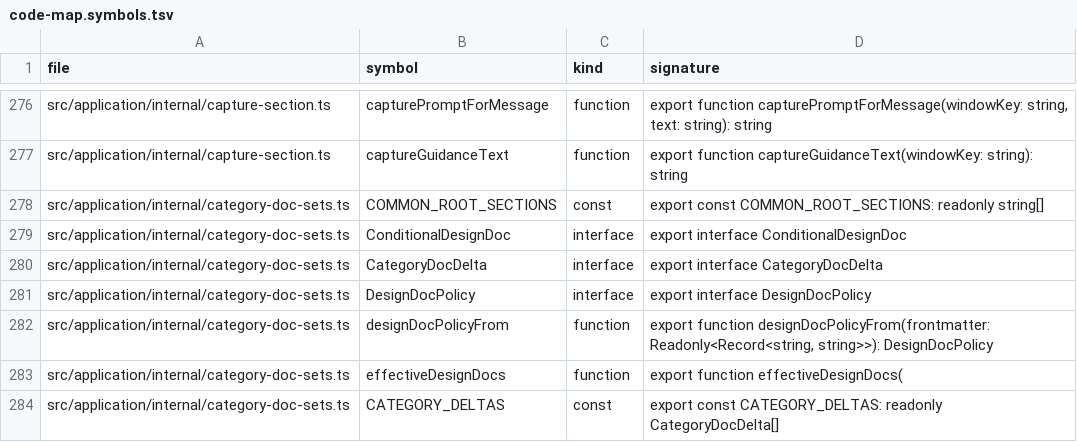
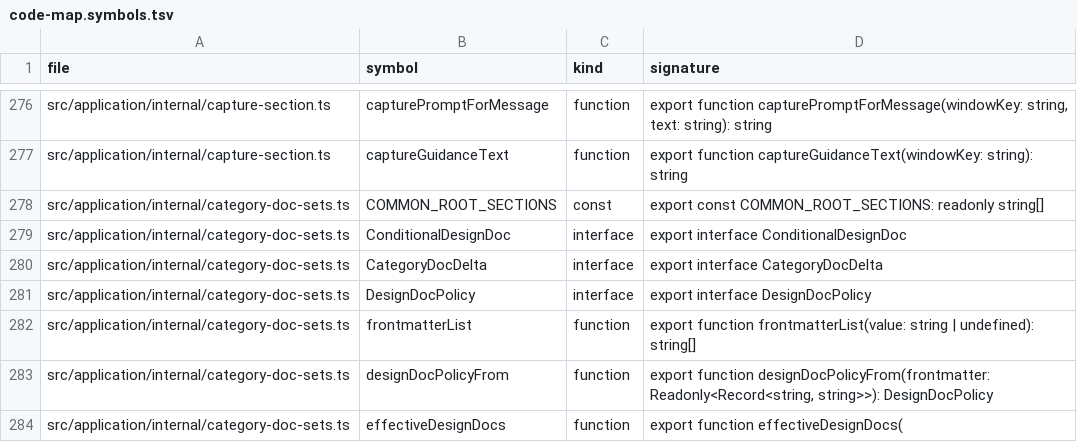
Before and after one commit to kakaCat/dsh-pmboard, a TSV file: docs/knowledge/code-map.symbols.tsv, drawn as a sheet; only a part is shown, gaps mark what is left out; the shorter side is filled out with more unchanged rows; the diff names each change by its address in the sheet, - before the commit and + after, or states it on an @@ line.

Commit message:
style(REQ-261004222448-292a): 报告页样式整片重做（以原型为唯一视觉规范）
- report.ts 整片重写（425→849 行）：报告页外观收进 .dsh-pm-detail[data-report-shell] 作用域，
  用原型令牌（#1d1d1f 正文 / #4a7dff 主色 / 字号 21·13.5·13·11.5·10.5 / 间距 4-28 / 行色 .20）
  覆盖旧详情页底座；旧分片一字未动
- 逐块对标原型：身份行芯片化、21px 标题、结论条左侧色条、8 态阶段条（4px 圆点）、
  操作条成框、状态带三格带左色条、Tab 栏改文字页签 + 下划线 + 计数角标、五张表统一 table.t 口径
- report-head 只加行盒与顺序（29 个既有 data-* 全在位）；prompts 正文块改原型 pre.prompt-text 口径
- 硬约束守住：全片无 overflow auto/scroll、无 max-height；探针 4/4 PASS
  （Tab 栏 631/588/425/429 ≤ 713；评论列表 88px ≤ 260px）
- 自测：14 个测试文件 283 例通过（唯一红为开工前既有的字面量断言）；build:client OK；tsc 0；kb:check 0

```diff
--- a/docs/knowledge/code-map.symbols.tsv
+++ b/docs/knowledge/code-map.symbols.tsv
+row 282: src/application/internal/category-doc-sets.ts | frontmatterList | function | export function frontmatterList(value: string | undefined): string[]
```
Also changed, not shown: docs/knowledge/design-tokens.classes.tsv, 10 other files.
